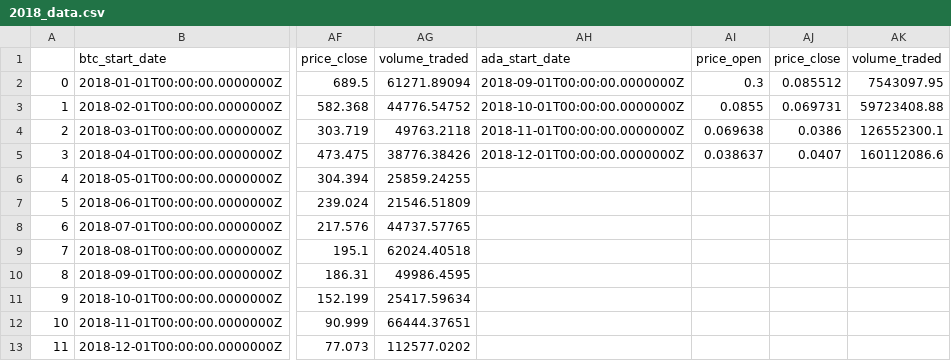
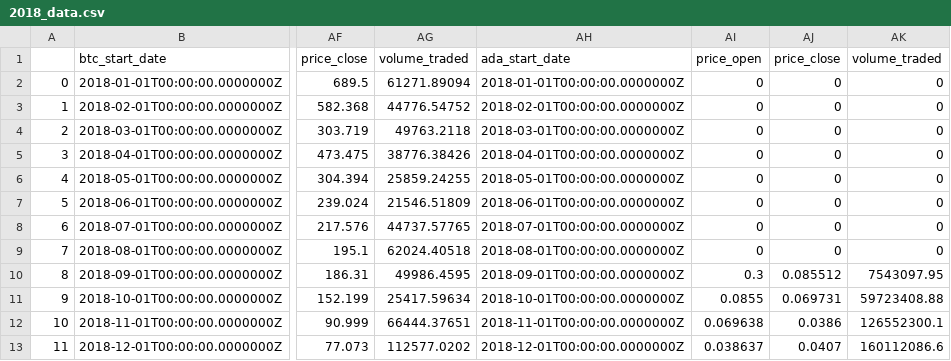
Before and after one commit to nathanduft44/Crypto_Corrisk, a CSV file: MB_folder/2018_data.csv, drawn as a sheet; only a part is shown, gaps mark what is left out; the diff names each change by its address in the sheet, - before the commit and + after, or states it on an @@ line.

```diff
--- a/MB_folder/2018_data.csv
+++ b/MB_folder/2018_data.csv
-AH2: 2018-09-01T00:00:00.0000000Z
+AH2: 2018-01-01T00:00:00.0000000Z
-AI2: 0.3
+AI2: 0
-AJ2: 0.085512
+AJ2: 0
-AK2: 7543097.95
+AK2: 0
-AH3: 2018-10-01T00:00:00.0000000Z
+AH3: 2018-02-01T00:00:00.0000000Z
-AI3: 0.0855
+AI3: 0
-AJ3: 0.069731
+AJ3: 0
-AK3: 59723408.88
+AK3: 0
-AH4: 2018-11-01T00:00:00.0000000Z
+AH4: 2018-03-01T00:00:00.0000000Z
-AI4: 0.069638
+AI4: 0
-AJ4: 0.0386
+AJ4: 0
-AK4: 126552300.1
+AK4: 0
-AH5: 2018-12-01T00:00:00.0000000Z
+AH5: 2018-04-01T00:00:00.0000000Z
-AI5: 0.038637
+AI5: 0
-AJ5: 0.0407
+AJ5: 0
-AK5: 160112086.6
+AK5: 0
-AH6: (empty)
+AH6: 2018-05-01T00:00:00.0000000Z
-AI6:AI9: (empty)
+AI6:AI9: 0
-AJ6:AJ9: (empty)
+AJ6:AJ9: 0
-AK6:AK9: (empty)
+AK6:AK9: 0
-AH7: (empty)
+AH7: 2018-06-01T00:00:00.0000000Z
-AH8: (empty)
+AH8: 2018-07-01T00:00:00.0000000Z
-AH9: (empty)
+AH9: 2018-08-01T00:00:00.0000000Z
-AH10: (empty)
+AH10: 2018-09-01T00:00:00.0000000Z
-AI10: (empty)
+AI10: 0.3
-AJ10: (empty)
+AJ10: 0.085512
-AK10: (empty)
+AK10: 7543097.95
-AH11: (empty)
+AH11: 2018-10-01T00:00:00.0000000Z
-AI11: (empty)
+AI11: 0.0855
-AJ11: (empty)
+AJ11: 0.069731
-AK11: (empty)
+AK11: 59723408.88
-AH12: (empty)
+AH12: 2018-11-01T00:00:00.0000000Z
-AI12: (empty)
+AI12: 0.069638
-AJ12: (empty)
+AJ12: 0.0386
-AK12: (empty)
+AK12: 126552300.1
-AH13: (empty)
+AH13: 2018-12-01T00:00:00.0000000Z
-AI13: (empty)
+AI13: 0.038637
-AJ13: (empty)
+AJ13: 0.0407
-AK13: (empty)
+AK13: 160112086.6
```
Also changed, not shown: 1 other file.
